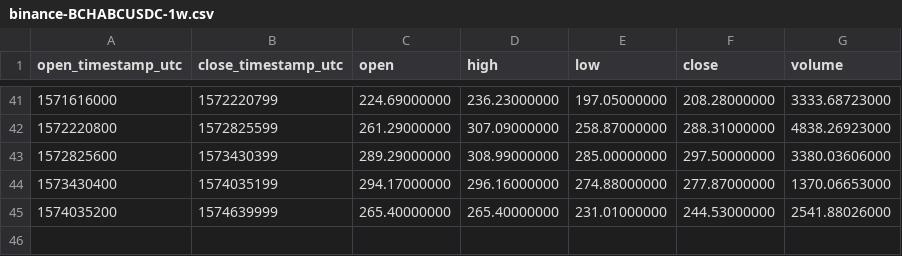
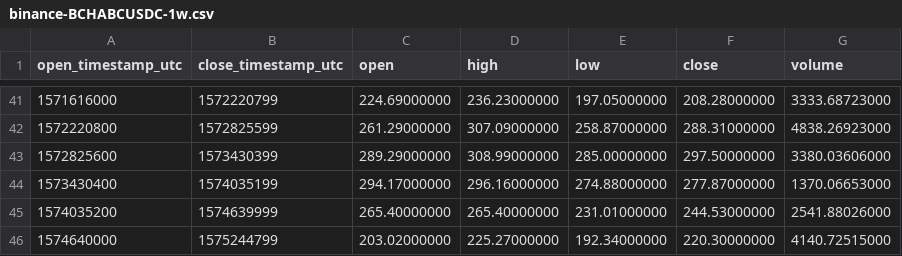
Before and after one commit to cryptobigbro/binance-BCHABCUSDC, a CSV file: binance-BCHABCUSDC-1w.csv, drawn as a sheet; only a part is shown, gaps mark what is left out.

```diff
--- a/binance-BCHABCUSDC-1w.csv
+++ b/binance-BCHABCUSDC-1w.csv
@@ -45 +45,2 @@ open_timestamp_utc,close_timestamp_utc,open,high,low,close,volume
 1574035200,1574639999,265.40000000,265.40000000,231.01000000,244.53000000,2541.88026000
+1574640000,1575244799,203.02000000,225.27000000,192.34000000,220.30000000,4140.72515000
```
Also changed, not shown: binance-BCHABCUSDC-1d.csv, binance-BCHABCUSDC-1h.csv.
